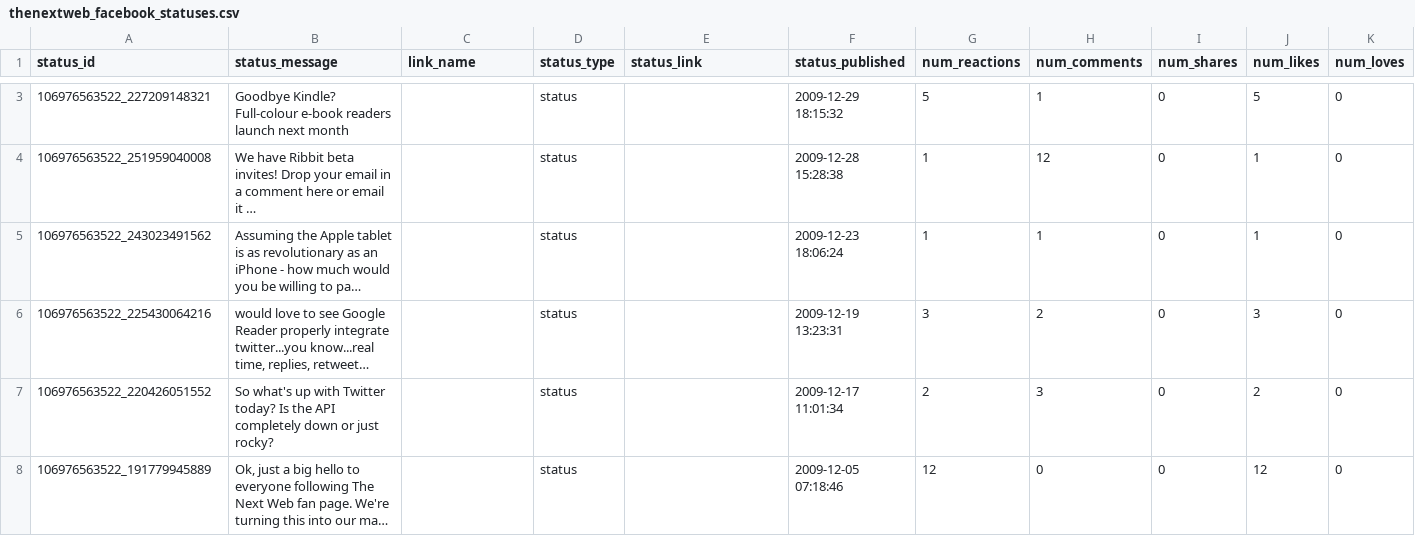
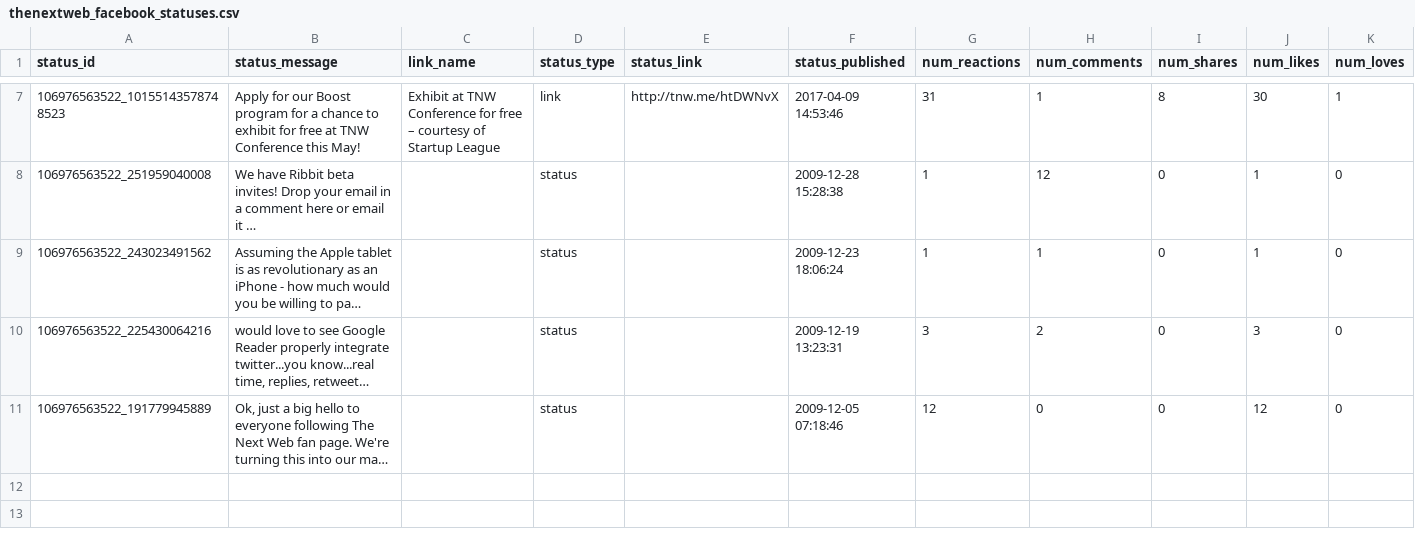
Before and after one commit to naman/fb-posts-dataset, a CSV file: dataset/thenextweb_facebook_statuses.csv, drawn as a sheet; only a part is shown, gaps mark what is left out; long unchanged cells end in …; removed rows and columns are numbered as before the commit, all else as after; rows hold the shown columns only; the diff covers the shown part only; the diff names each change by its address in the sheet, - before the commit and + after, or states it on an @@ line.

Commit message:
dataset v2

```diff
--- a/dataset/thenextweb_facebook_statuses.csv
+++ b/dataset/thenextweb_facebook_statuses.csv
-row 3: 106976563522_227209148321 | Goodbye Kindle? Full-colour e-book readers launch next month |  | status |  | 2009-12-29 18:15:32 | 5 | 1 | 0 | 5 | 0
+row 7: 106976563522_10155143578748523 | Apply for our Boost program for a chance to exhibit for free at TNW Conference this May! | Exhibit at TNW Conference for free – courtesy of Startup League | link | http://tnw.me/htDWNvX | 2017-04-09 14:53:46 | 31 | 1 | 8 | 30 | 1
-row 7: 106976563522_220426051552 | So what's up with Twitter today? Is the API completely down or just rocky? |  | status |  | 2009-12-17 11:01:34 | 2 | 3 | 0 | 2 | 0
```
Also changed, not shown: 4 added rows and 8 edited cells elsewhere in this file, 3 other files.
